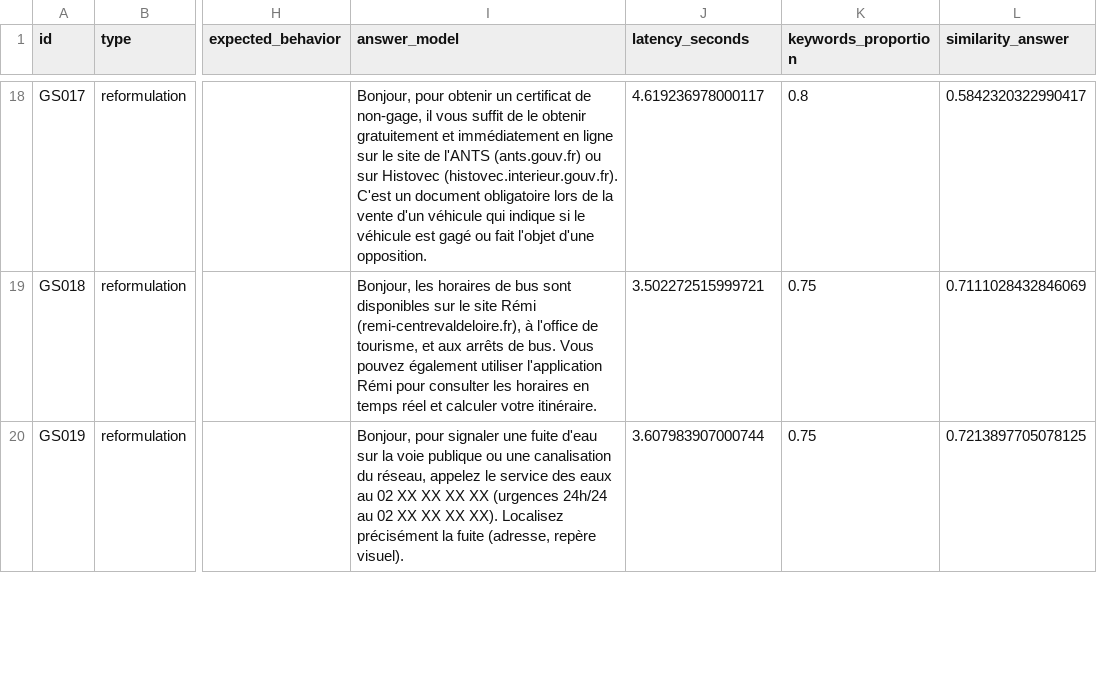
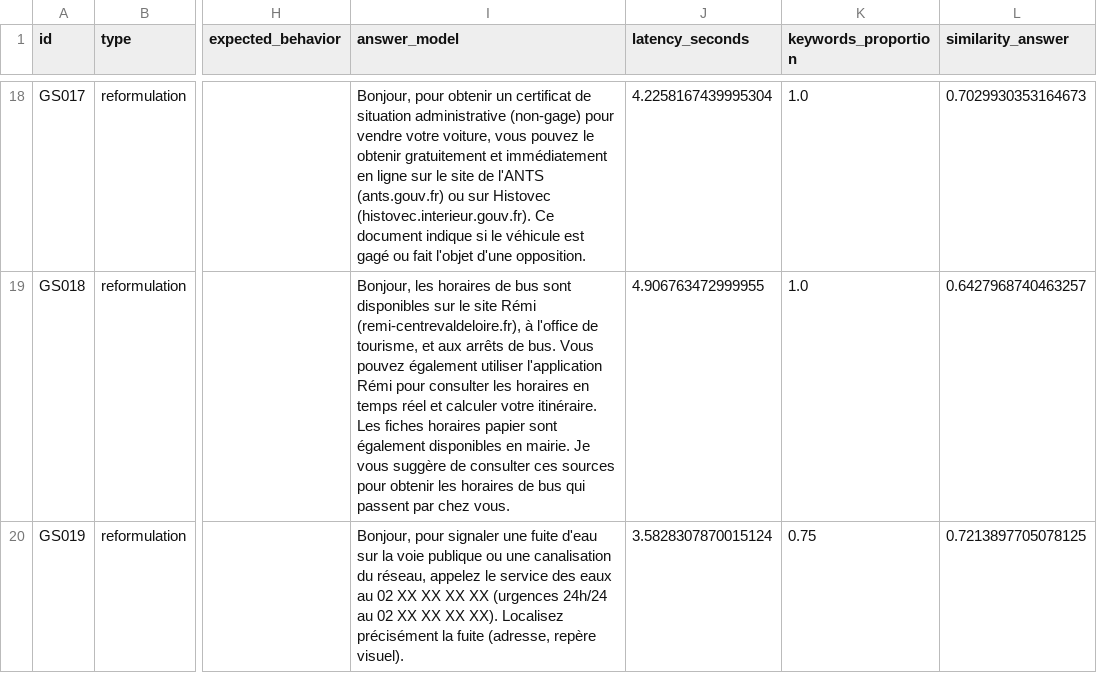
Before and after one commit to MelodyDuplaix/Projet_RAG_FAQ, a CSV file: data/rag-eval.csv, drawn as a sheet; only a part is shown, gaps mark what is left out; the diff covers the shown part only; the diff names each change by its address in the sheet, - before the commit and + after, or states it on an @@ line.

```diff
--- a/data/rag-eval.csv
+++ b/data/rag-eval.csv
-I18 (answer_model): …certificat de non-gage, il vous suffit de le obtenir gratuitement et immédiatement en ligne sur le site de l'ANTS (ants.gouv.fr) ou sur Histovec (histovec.interieur.gouv.fr). C'est un document obligatoire lors de la vente d'un véhicule qui indique si…
+I18 (answer_model): …certificat de situation administrative (non-gage) pour vendre votre voiture, vous pouvez le obtenir gratuitement et immédiatement en ligne sur le site de l'ANTS (ants.gouv.fr) ou sur Histovec (histovec.interieur.gouv.fr). Ce document indique si…
-J18 (latency_seconds): 4.619236978000117
+J18 (latency_seconds): 4.2258167439995304
-K18 (keywords_proportion): 0.8
+K18 (keywords_proportion): 1.0
-L18 (similarity_answer): 0.5842320322990417
+L18 (similarity_answer): 0.7029930353164673
-I19 (answer_model): …votre itinéraire.
+I19 (answer_model): …votre itinéraire. Les fiches horaires papier sont également disponibles en mairie. Je vous suggère de consulter ces sources pour obtenir les horaires de bus qui passent par chez vous.
-J19 (latency_seconds): 3.502272515999721
+J19 (latency_seconds): 4.906763472999955
-K19 (keywords_proportion): 0.75
+K19 (keywords_proportion): 1.0
-L19 (similarity_answer): 0.7111028432846069
+L19 (similarity_answer): 0.6427968740463257
-J20 (latency_seconds): 3.607983907000744
+J20 (latency_seconds): 3.5828307870015124
```
Also changed, not shown: 68 edited cells elsewhere in this file, data/methods_scores_summary.csv, data/rag-with-answers.csv, 4 other files.
